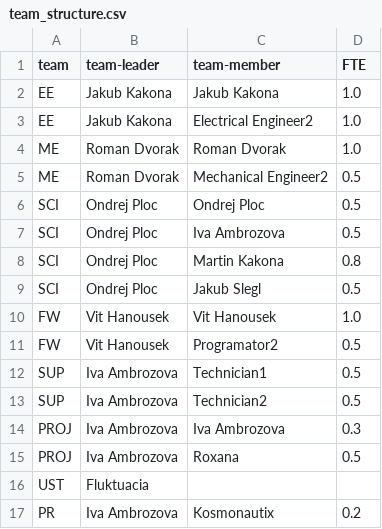
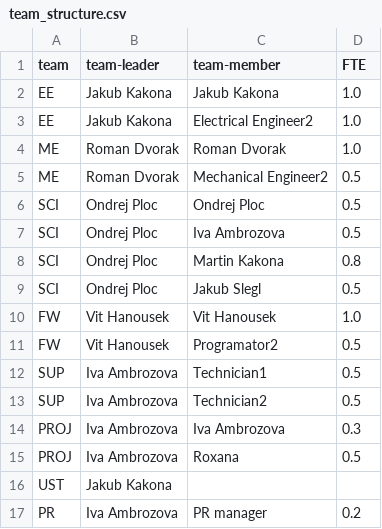
Before and after one commit to ODZ-UJF-AV-CR/planner, a CSV file: team_structure.csv, drawn as a sheet.

Commit message:
team changes

```diff
--- a/team_structure.csv
+++ b/team_structure.csv
@@ -15,3 +15,3 @@ PROJ,Iva Ambrozova,Iva Ambrozova,0.3
 PROJ,Iva Ambrozova,Roxana,0.5
-UST,Fluktuacia,,
-PR,Iva Ambrozova,Kosmonautix,0.2
+UST,Jakub Kakona,,
+PR,Iva Ambrozova,PR manager,0.2
```
Also changed, not shown: 1 other file.
